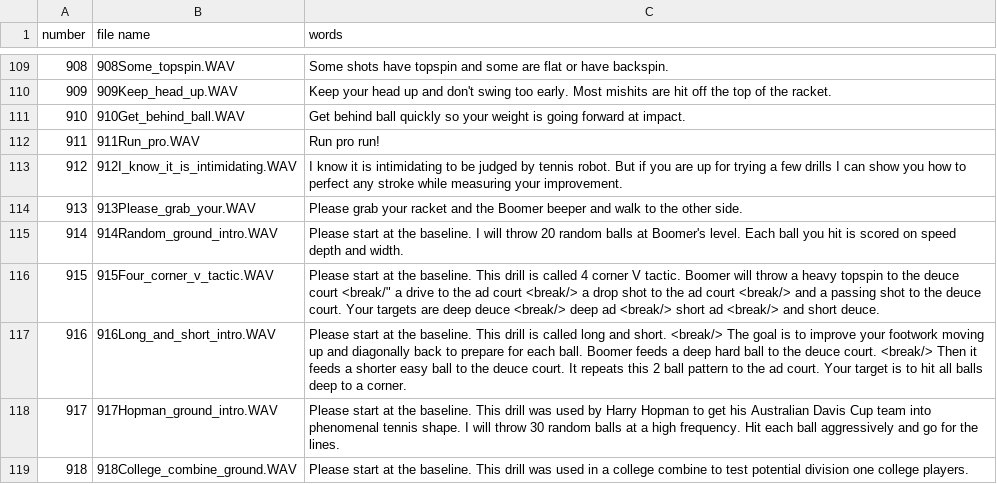
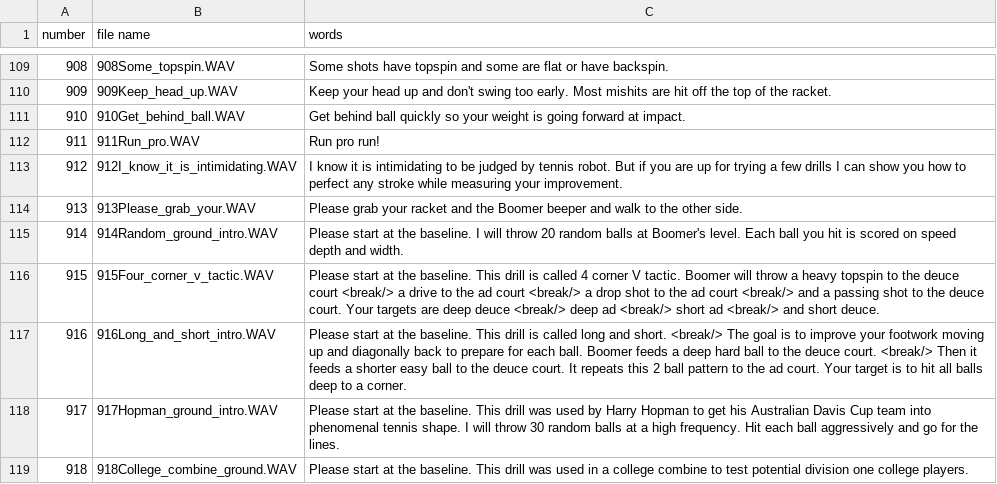
Before and after one commit to davidcjordan/tts_polly, a CSV file: demo_announcements.csv, drawn as a sheet; only a part is shown, gaps mark what is left out.

Commit message:
tweaked 915

```diff
--- a/demo_announcements.csv
+++ b/demo_announcements.csv
@@ -115,3 +115,3 @@ number,file name,words
 914,914Random_ground_intro.WAV,Please start at the baseline. I will throw 20 random balls at Boomer's level. Each ball you hit is scored on speed depth and width.
-915,915Four_corner_v_tactic.WAV,Please start at the baseline. This drill is called 4 corner V tactic. Boomer will throw a heavy topspin to the deuce court <break/" a drive to the ad court <break/> a drop shot to the ad court <break/> and a passing shot to the deuce court. Your targets are deep deuce <break/> deep ad <break/> short ad <break/> and short deuce.
+915,915Four_corner_v_tactic.WAV,Please start at the baseline. This drill is called 4 corner V tactic. Boomer will throw a heavy topspin to the deuce court <break/> a drive to the ad court <break/> a drop shot to the ad court <break/> and a passing shot to the deuce court. Your targets are deep deuce <break/> deep ad <break/> short ad <break/> and short deuce.
 916,916Long_and_short_intro.WAV,Please start at the baseline. This drill is called long and short. <break/> The goal is to improve your footwork moving up and diagonally back to prepare for each ball. Boomer feeds a deep hard ball to the deuce court. <break/> Then it feeds a shorter easy ball to the deuce court. It repeats this 2 ball pattern to the ad court. Your target is to hit all balls deep to a corner.
```
